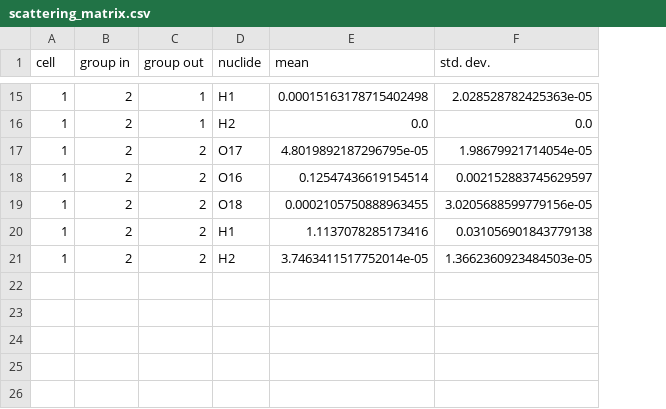
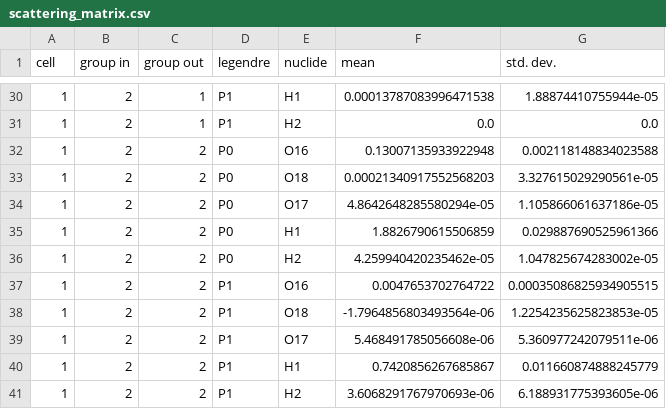
Before and after one commit to OTU-Centre-for-SMRs/gnat, a CSV file: examples/2D_water_steady_cgfem/cross_sections/scattering_matrix.csv, drawn as a sheet; only a part is shown, gaps mark what is left out; addresses are those after the commit; the diff covers the shown part only; the diff names each change by its address in the sheet, - before the commit and + after, or states it on an @@ line.

```diff
--- a/examples/2D_water_steady_cgfem/cross_sections/scattering_matrix.csv
+++ b/examples/2D_water_steady_cgfem/cross_sections/scattering_matrix.csv
+column D (legendre), rows 30-31: P1 | P1; row 34: P0; rows 37-38: P1 | P1; rows 40-41: P1 | P1
-F30 (mean): 0.00015163178715402498
+F30 (mean): 0.00013787083996471538
-G30 (std. dev.): 2.028528782425363e-05
+G30 (std. dev.): 1.88874410755944e-05
+row 32: 1 | 2 | 2 | P0 | O16 | 0.13007135933922948 | 0.002118148834023588
+row 33: 1 | 2 | 2 | P0 | O18 | 0.00021340917552568203 | 3.327615029290561e-05
-F34 (mean): 4.8019892187296795e-05
+F34 (mean): 4.8642648285580294e-05
-G34 (std. dev.): 1.98679921714054e-05
+G34 (std. dev.): 1.105866061637186e-05
+row 35: 1 | 2 | 2 | P0 | H1 | 1.8826790615506859 | 0.029887690525961366
+row 36: 1 | 2 | 2 | P0 | H2 | 4.259940420235462e-05 | 1.047825674283002e-05
-F37 (mean): 0.12547436619154514
+F37 (mean): 0.0047653702764722
-G37 (std. dev.): 0.002152883745629597
+G37 (std. dev.): 0.00035086825934905515
-F38 (mean): 0.0002105750888963455
+F38 (mean): -1.7964856803493564e-06
-G38 (std. dev.): 3.0205688599779156e-05
+G38 (std. dev.): 1.2254235625823853e-05
+row 39: 1 | 2 | 2 | P1 | O17 | 5.468491785056608e-06 | 5.360977242079511e-06
-F40 (mean): 1.1137078285173416
+F40 (mean): 0.7420856267685867
-G40 (std. dev.): 0.031056901843779138
+G40 (std. dev.): 0.011660874888245779
-F41 (mean): 3.7463411517752014e-05
+F41 (mean): 3.6068291767970693e-06
-G41 (std. dev.): 1.3662360923484503e-05
+G41 (std. dev.): 6.188931775393605e-06
```
Also changed, not shown: 15 added rows and 16 edited cells elsewhere in this file, examples/2D_air_steady_cgfem/cross_sections/absorption.csv, examples/2D_air_steady_cgfem/cross_sections/inv_velocity.csv, 30 other files.
